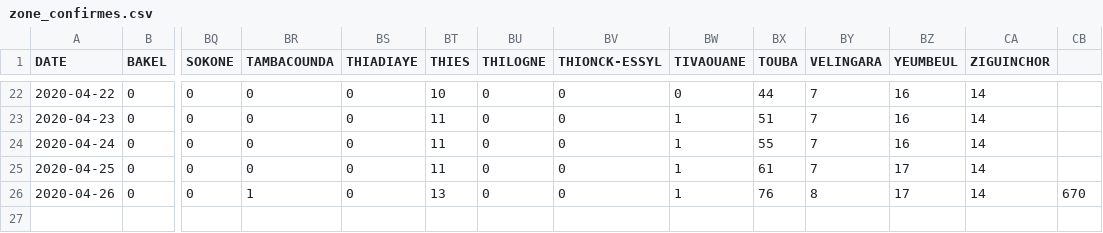
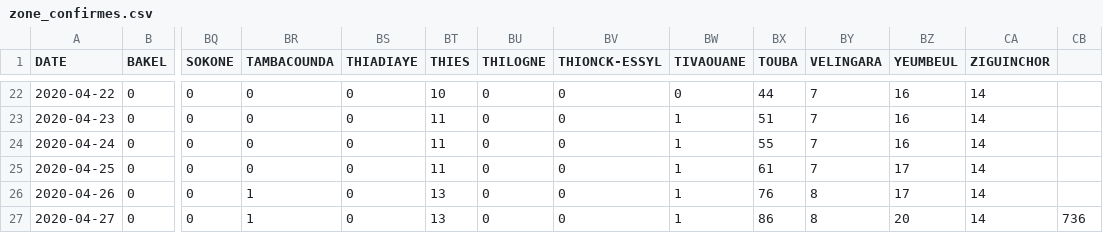
Before and after one commit to senegalouvert/COVID-19, a CSV file: data/zone_confirmes.csv, drawn as a sheet; only a part is shown, gaps mark what is left out; rows hold the shown columns only; the diff names each change by its address in the sheet, - before the commit and + after, or states it on an @@ line.

```diff
--- a/data/zone_confirmes.csv
+++ b/data/zone_confirmes.csv
-CB26: 670
+CB26: (empty)
+row 27: 2020-04-27 | 0 | 0 | 1 | 0 | 13 | 0 | 0 | 1 | 86 | 8 | 20 | 14 | 736
```
Also changed, not shown: data/confirmes.csv, data/regions_cas.csv, 3 other files.
